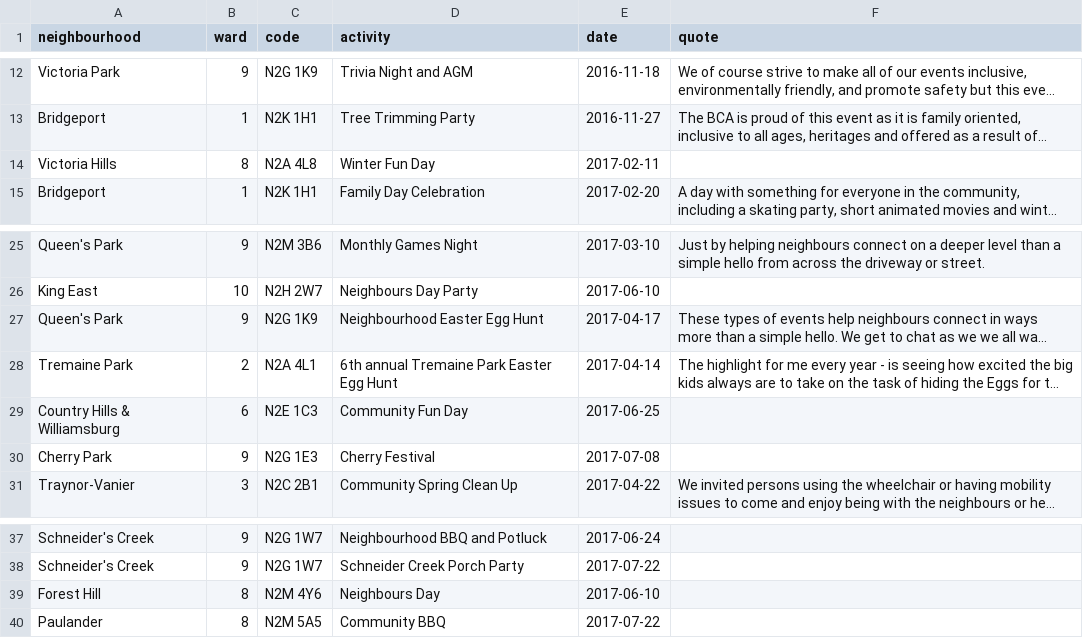
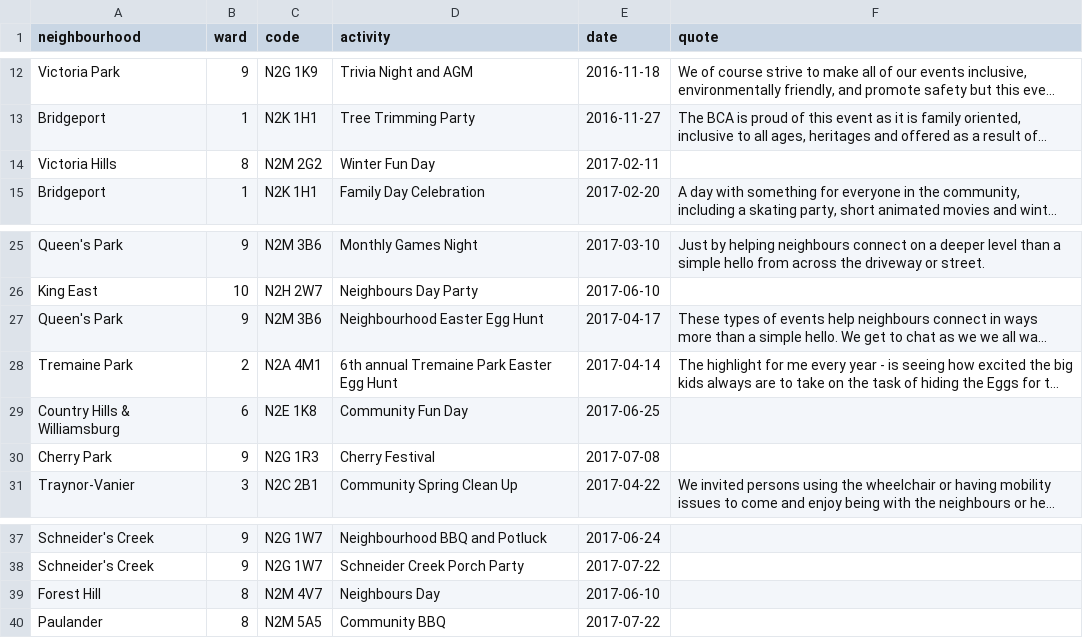
Before and after one commit to info-waterloo-region/festival-of-neighbourhoods, a CSV file: _data/registered-activities.csv, drawn as a sheet; only a part is shown, gaps mark what is left out; long unchanged cells end in …; the diff names each change by its address in the sheet, - before the commit and + after, or states it on an @@ line.

```diff
--- a/_data/registered-activities.csv
+++ b/_data/registered-activities.csv
-C14 (code): N2A 4L8
+C14 (code): N2M 2G2
-C27 (code): N2G 1K9
+C27 (code): N2M 3B6
-C28 (code): N2A 4L1
+C28 (code): N2A 4M1
-C29 (code): N2E 1C3
+C29 (code): N2E 1K8
-C30 (code): N2G 1E3
+C30 (code): N2G 1R3
-C39 (code): N2M 4Y6
+C39 (code): N2M 4V7
```
Also changed, not shown: _data/codes.csv, _data/unregistered-activities.csv.
